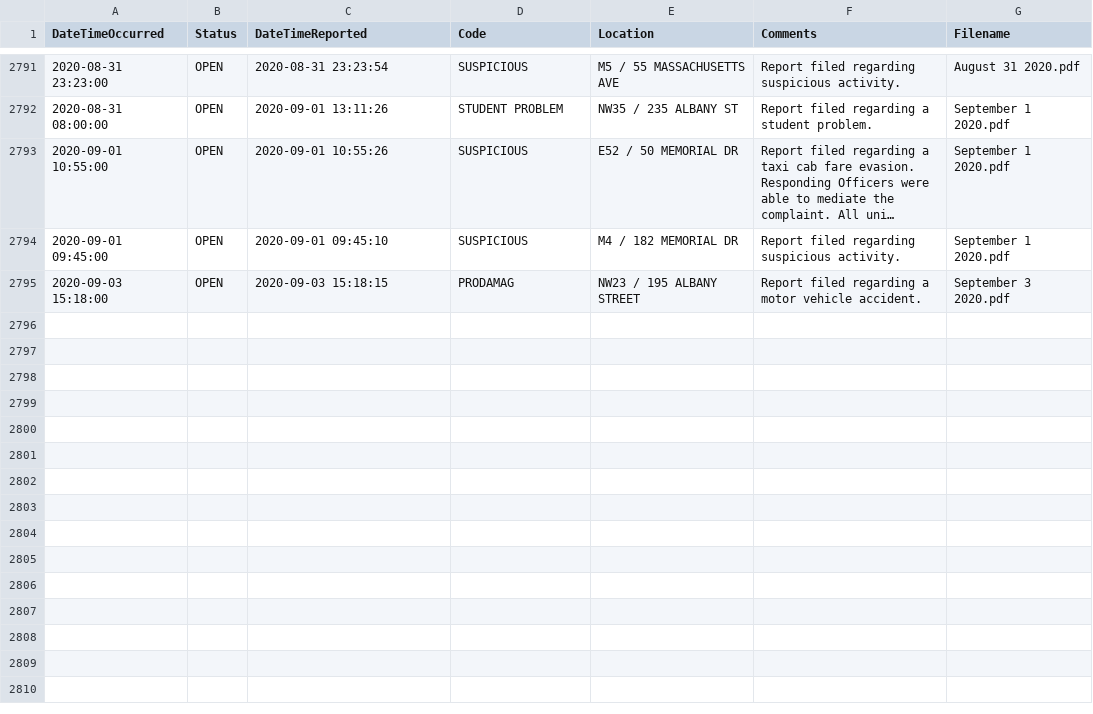
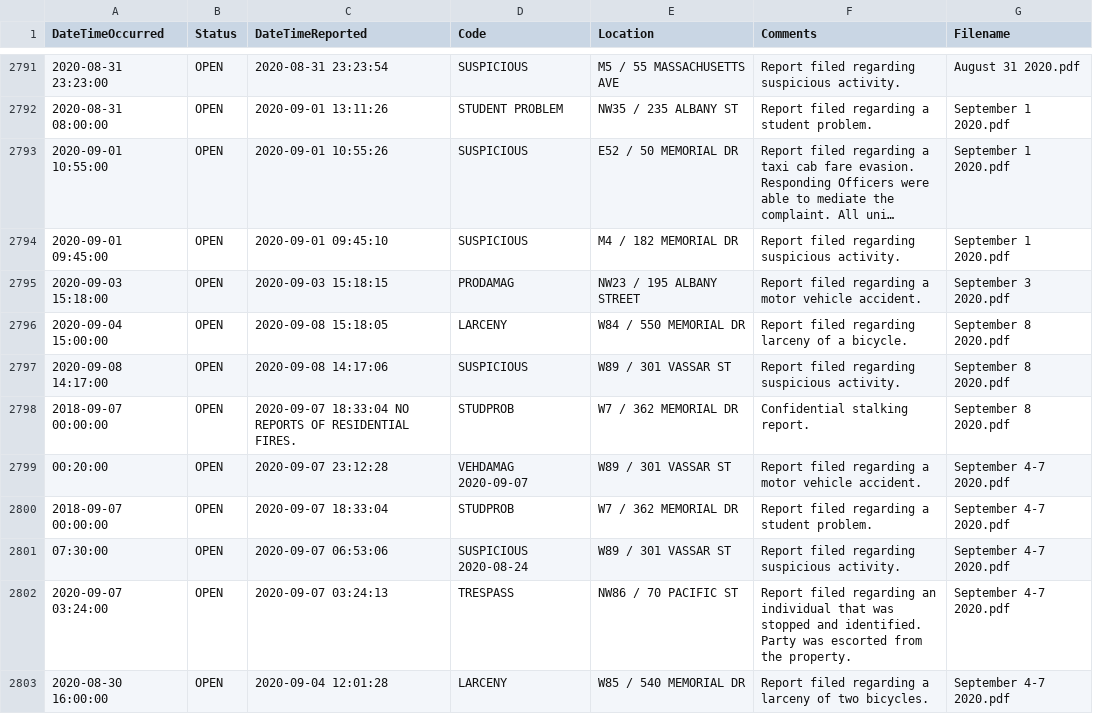
Before and after one commit to davidasilva/police-logs, a CSV file: full_logs.csv, drawn as a sheet; only a part is shown, gaps mark what is left out; long unchanged cells end in …; the diff names each change by its address in the sheet, - before the commit and + after, or states it on an @@ line.

```diff
--- a/full_logs.csv
+++ b/full_logs.csv
+row 2796: 2020-09-04 15:00:00 | OPEN | 2020-09-08 15:18:05 | LARCENY | W84 / 550 MEMORIAL DR | Report filed regarding larceny of a bicycle. | September 8 2020.pdf
+row 2797: 2020-09-08 14:17:00 | OPEN | 2020-09-08 14:17:06 | SUSPICIOUS | W89 / 301 VASSAR ST | Report filed regarding suspicious activity. | September 8 2020.pdf
+row 2798: 2018-09-07 00:00:00 | OPEN | 2020-09-07 18:33:04 NO REPORTS OF RESIDENTIAL FIRES. | STUDPROB | W7 / 362 MEMORIAL DR | Confidential stalking report. | September 8 2020.pdf
+row 2799: 00:20:00 | OPEN | 2020-09-07 23:12:28 | VEHDAMAG 2020-09-07 | W89 / 301 VASSAR ST | Report filed regarding a motor vehicle accident. | September 4-7 2020.pdf
+row 2800: 2018-09-07 00:00:00 | OPEN | 2020-09-07 18:33:04 | STUDPROB | W7 / 362 MEMORIAL DR | Report filed regarding a student problem. | September 4-7 2020.pdf
+row 2801: 07:30:00 | OPEN | 2020-09-07 06:53:06 | SUSPICIOUS 2020-08-24 | W89 / 301 VASSAR ST | Report filed regarding suspicious activity. | September 4-7 2020.pdf
+row 2802: 2020-09-07 03:24:00 | OPEN | 2020-09-07 03:24:13 | TRESPASS | NW86 / 70 PACIFIC ST | Report filed regarding an individual that was stopped and identified. Party was escorted from the property. | September 4-7 2020.pdf
+row 2803: 2020-08-30 16:00:00 | OPEN | 2020-09-04 12:01:28 | LARCENY | W85 / 540 MEMORIAL DR | Report filed regarding a larceny of two bicycles. | September 4-7 2020.pdf
```
Also changed, not shown: 1 other file.
